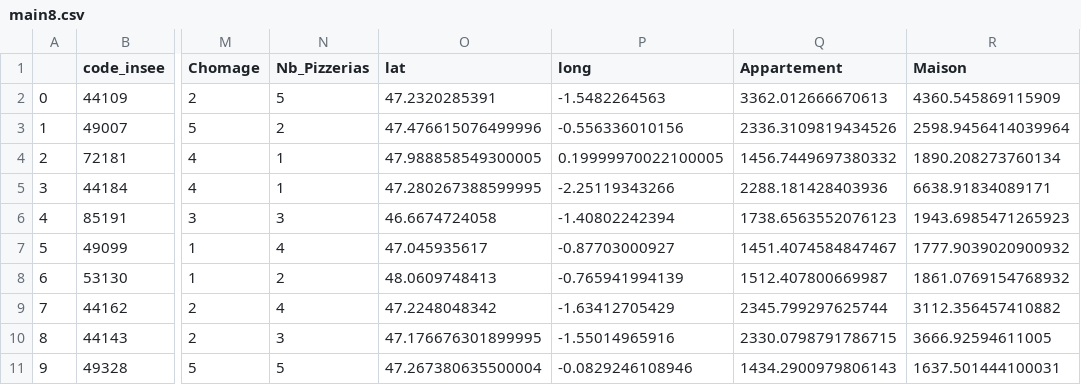
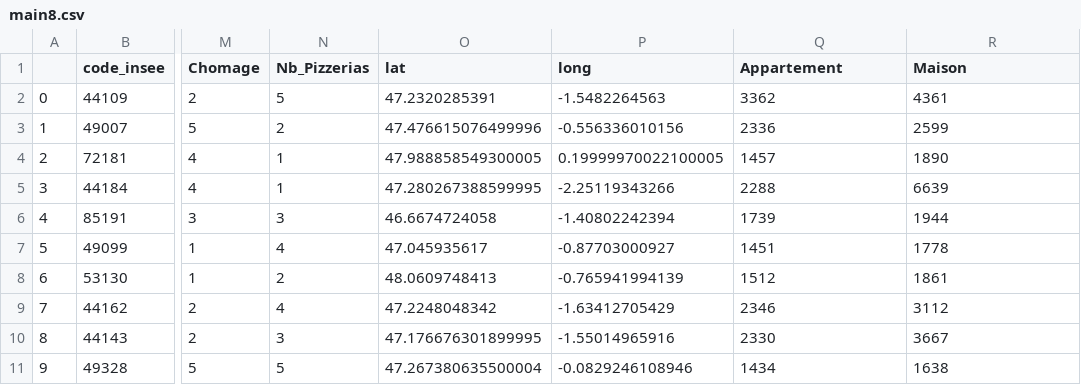
Before and after one commit to parebin/Pizza_immobilier, a CSV file: main8.csv, drawn as a sheet; only a part is shown, gaps mark what is left out; the diff names each change by its address in the sheet, - before the commit and + after, or states it on an @@ line.

Commit message:
Update main8.csv

```diff
--- a/main8.csv
+++ b/main8.csv
-Q2 (Appartement): 3362.012666670613
+Q2 (Appartement): 3362
-R2 (Maison): 4360.545869115909
+R2 (Maison): 4361
-Q3 (Appartement): 2336.3109819434526
+Q3 (Appartement): 2336
-R3 (Maison): 2598.9456414039964
+R3 (Maison): 2599
-Q4 (Appartement): 1456.7449697380332
+Q4 (Appartement): 1457
-R4 (Maison): 1890.208273760134
+R4 (Maison): 1890
-Q5 (Appartement): 2288.181428403936
+Q5 (Appartement): 2288
-R5 (Maison): 6638.91834089171
+R5 (Maison): 6639
-Q6 (Appartement): 1738.6563552076123
+Q6 (Appartement): 1739
-R6 (Maison): 1943.6985471265923
+R6 (Maison): 1944
-Q7 (Appartement): 1451.4074584847467
+Q7 (Appartement): 1451
-R7 (Maison): 1777.9039020900932
+R7 (Maison): 1778
-Q8 (Appartement): 1512.407800669987
+Q8 (Appartement): 1512
-R8 (Maison): 1861.0769154768932
+R8 (Maison): 1861
-Q9 (Appartement): 2345.799297625744
+Q9 (Appartement): 2346
-R9 (Maison): 3112.356457410882
+R9 (Maison): 3112
-Q10 (Appartement): 2330.0798791786715
+Q10 (Appartement): 2330
-R10 (Maison): 3666.92594611005
+R10 (Maison): 3667
-Q11 (Appartement): 1434.2900979806143
+Q11 (Appartement): 1434
-R11 (Maison): 1637.501444100031
+R11 (Maison): 1638
```
